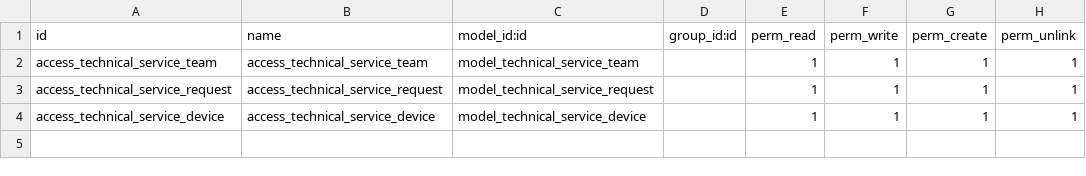
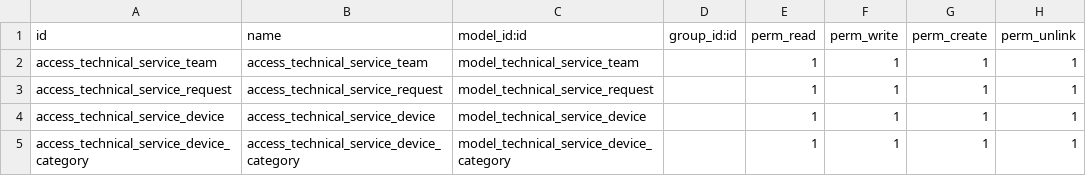
Before and after one commit to JDavidMoreno/technical_service, a CSV file: security/ir.model.access.csv, drawn as a sheet.

Commit message:
Request form view updated and Devices kanban view establish

```diff
--- a/security/ir.model.access.csv
+++ b/security/ir.model.access.csv
@@ -4 +4,2 @@ access_technical_service_request,access_technical_service_request,model_technica
 access_technical_service_device,access_technical_service_device,model_technical_service_device,,1,1,1,1
+access_technical_service_device_category,access_technical_service_device_category,model_technical_service_device_category,,1,1,1,1
```
Also changed, not shown: 2 other files.
